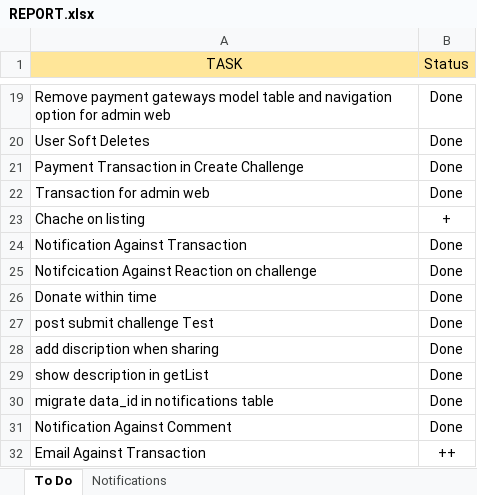
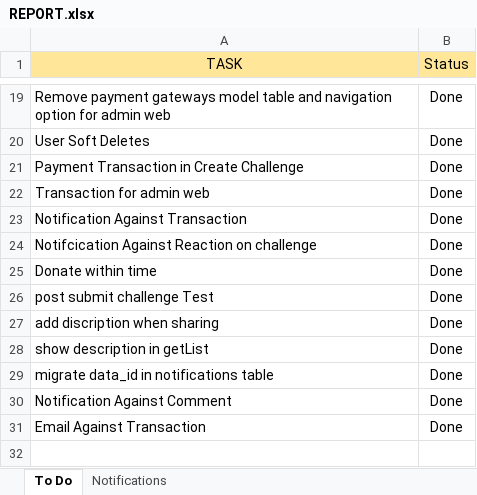
Before and after one commit to iuzairsaeed/ichallengeyou, an Excel workbook: REPORT.xlsx, sheet To Do, drawn as a sheet; only a part is shown, gaps mark what is left out; values as stored, in another font and other column widths than the file's, no borders; removed rows and columns are numbered as before the commit, all else as after; the diff names each change by its address in the sheet, - before the commit and + after, or states it on an @@ line.

```diff
--- a/REPORT.xlsx (sheet To Do)
+++ b/REPORT.xlsx (sheet To Do)
-row 23: Chache on listing | +
-B31 (Status): ++
+B31 (Status): Done
```
Also changed, not shown: sheet Notifications, 1 other file.
